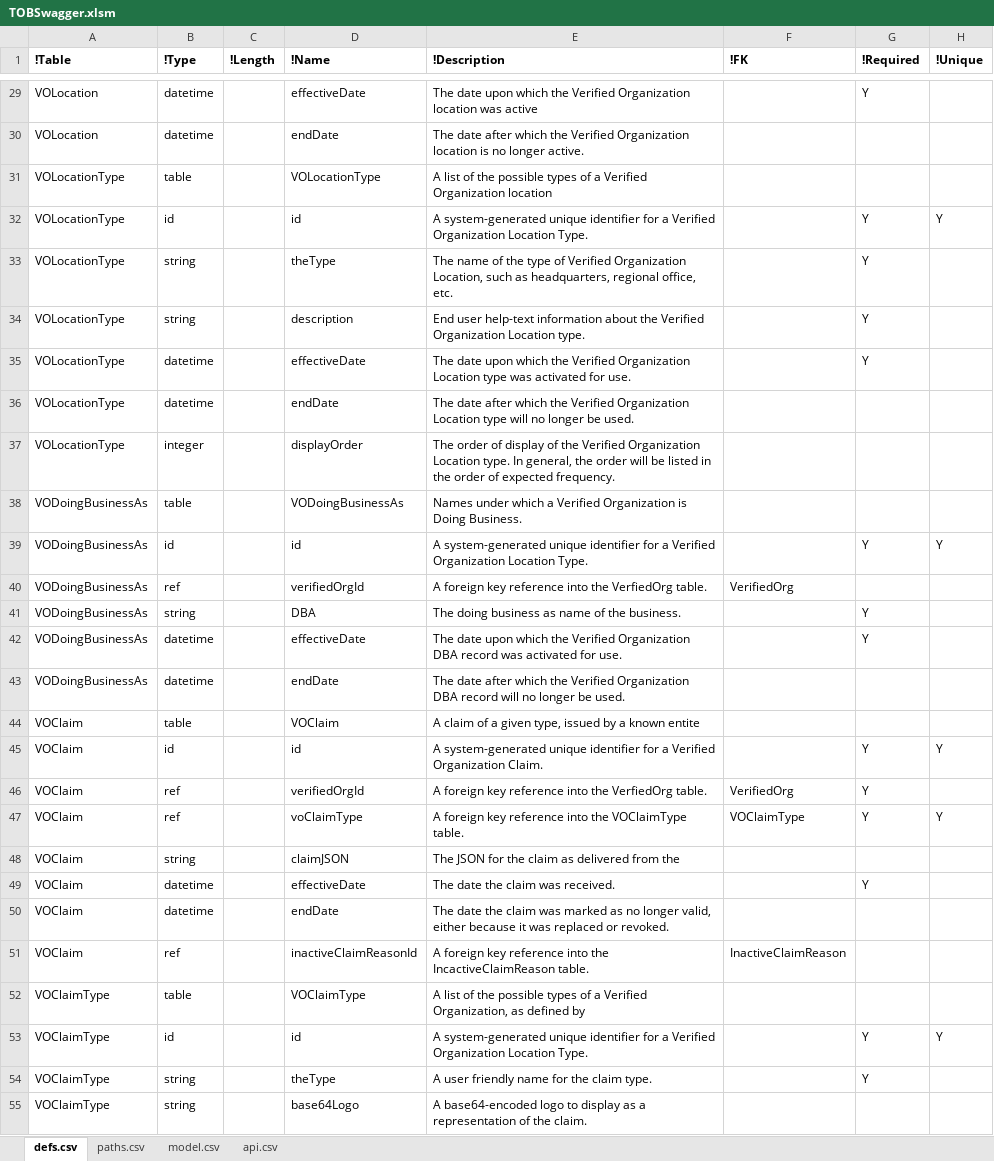
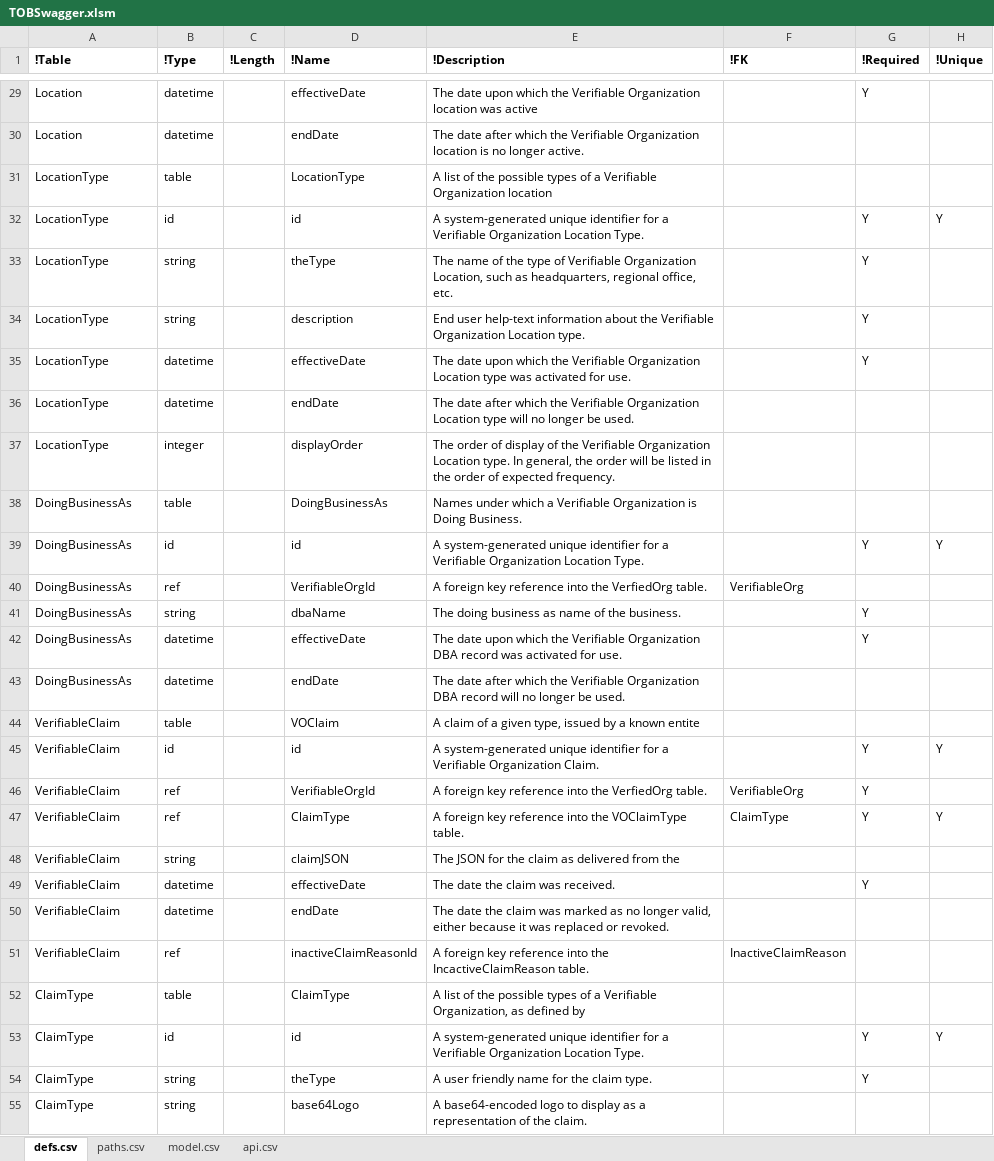
Before and after one commit to bcgov/TheOrgBook, an Excel workbook: APISpec/in/TOBSwagger.xlsm, sheet defs.csv, drawn as a sheet; only a part is shown, gaps mark what is left out; values as stored, in another font and other column widths than the file's, no borders; table styles not drawn; the diff covers the shown part only; the diff names each change by its address in the sheet, - before the commit and + after, or states it on an @@ line.

Commit message:
Updated Swagger API spreadsheet
Renamed tables and fields to remove redundant VO prefix

```diff
--- a/APISpec/in/TOBSwagger.xlsm (sheet defs.csv)
+++ b/APISpec/in/TOBSwagger.xlsm (sheet defs.csv)
-A29:A30 (!Table): VOLocation
+A29:A30 (!Table): Location
-E29 (!Description): …which the Verified Organization location…
+E29 (!Description): …which the Verifiable Organization location…
-E30 (!Description): …which the Verified Organization location…
+E30 (!Description): …which the Verifiable Organization location…
-A31:A37 (!Table): VOLocationType
+A31:A37 (!Table): LocationType
-D31 (!Name): VOLocationType
+D31 (!Name): LocationType
-E31 (!Description): …of a Verified Organization location
+E31 (!Description): …of a Verifiable Organization location
-E32 (!Description): …for a Verified Organization Location…
+E32 (!Description): …for a Verifiable Organization Location…
-E33 (!Description): …type of Verified Organization Location,…
+E33 (!Description): …type of Verifiable Organization Location,…
-E34 (!Description): …about the Verified Organization Location…
+E34 (!Description): …about the Verifiable Organization Location…
-E35 (!Description): …which the Verified Organization Location…
+E35 (!Description): …which the Verifiable Organization Location…
-E36 (!Description): …which the Verified Organization Location…
+E36 (!Description): …which the Verifiable Organization Location…
-E37 (!Description): …of the Verified Organization Location…
+E37 (!Description): …of the Verifiable Organization Location…
-A38:A43 (!Table): VODoingBusinessAs
+A38:A43 (!Table): DoingBusinessAs
-D38 (!Name): VODoingBusinessAs
+D38 (!Name): DoingBusinessAs
-E38 (!Description): …which a Verified Organization is…
+E38 (!Description): …which a Verifiable Organization is…
-E39 (!Description): …for a Verified Organization Location…
+E39 (!Description): …for a Verifiable Organization Location…
-D40 (!Name): verifiedOrgId
+D40 (!Name): VerifiableOrgId
-F40 (!FK): VerifiedOrg
+F40 (!FK): VerifiableOrg
-D41 (!Name): DBA
+D41 (!Name): dbaName
-E42 (!Description): …which the Verified Organization DBA…
+E42 (!Description): …which the Verifiable Organization DBA…
-E43 (!Description): …which the Verified Organization DBA…
+E43 (!Description): …which the Verifiable Organization DBA…
-A44:A51 (!Table): VOClaim
+A44:A51 (!Table): VerifiableClaim
-E45 (!Description): …for a Verified Organization Claim.
+E45 (!Description): …for a Verifiable Organization Claim.
-D46 (!Name): verifiedOrgId
+D46 (!Name): VerifiableOrgId
-F46 (!FK): VerifiedOrg
+F46 (!FK): VerifiableOrg
-D47 (!Name): voClaimType
+D47 (!Name): ClaimType
-F47 (!FK): VOClaimType
+F47 (!FK): ClaimType
-A52:A55 (!Table): VOClaimType
+A52:A55 (!Table): ClaimType
-D52 (!Name): VOClaimType
+D52 (!Name): ClaimType
-E52 (!Description): …of a Verified Organization, as…
+E52 (!Description): …of a Verifiable Organization, as…
-E53 (!Description): …for a Verified Organization Location…
+E53 (!Description): …for a Verifiable Organization Location…
```
Also changed, not shown: 58 edited cells elsewhere in this sheet, hidden cells.
